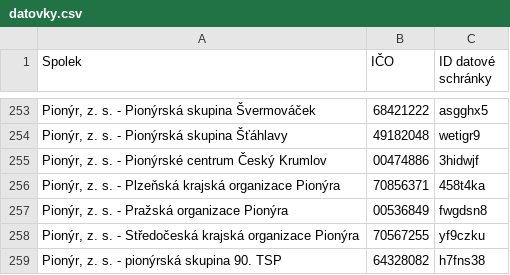
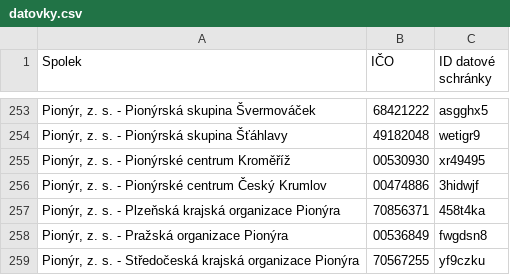
Before and after one commit to pionyr/seznam-datovek, a CSV file: datovky.csv, drawn as a sheet; only a part is shown, gaps mark what is left out; the shorter side is filled out with more unchanged rows.

```diff
--- a/datovky.csv
+++ b/datovky.csv
@@ -254,2 +254,3 @@
 "Pionýr, z. s. - Pionýrská skupina Šťáhlavy",49182048,wetigr9
+"Pionýr, z. s. - Pionýrské centrum Kroměříž",00530930,xr49495
 "Pionýr, z. s. - Pionýrské centrum Český Krumlov",00474886,3hidwjf
```
Also changed, not shown: history.csv, 5 other files.
